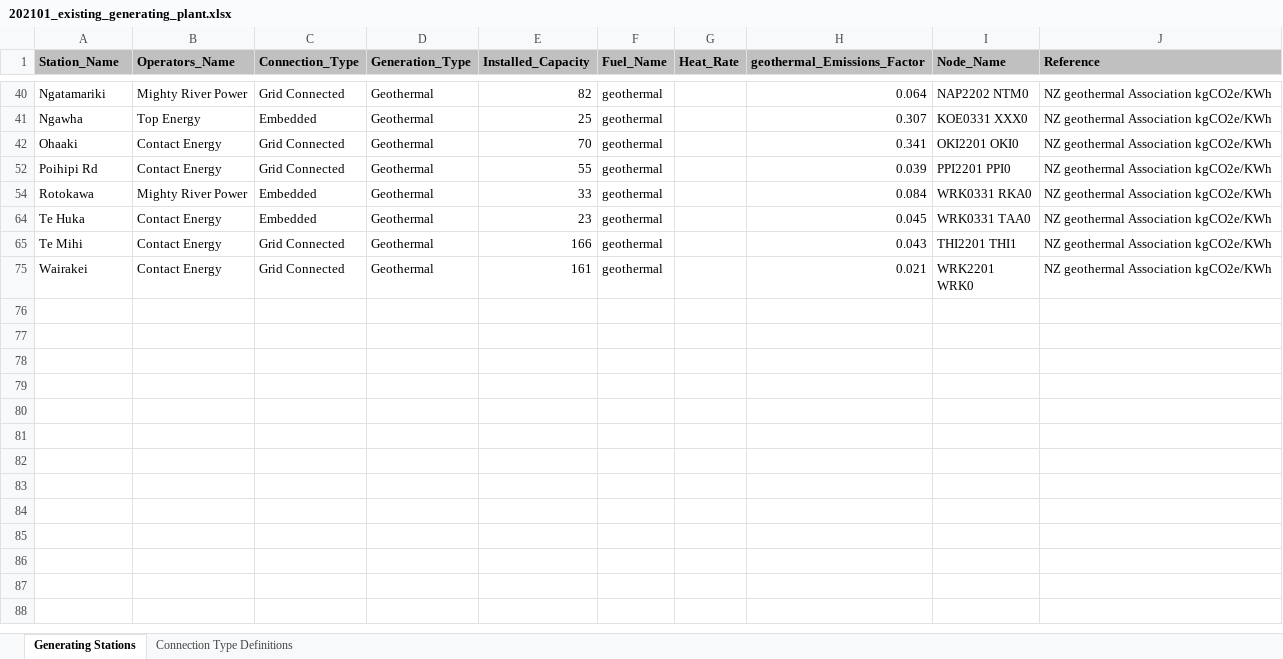
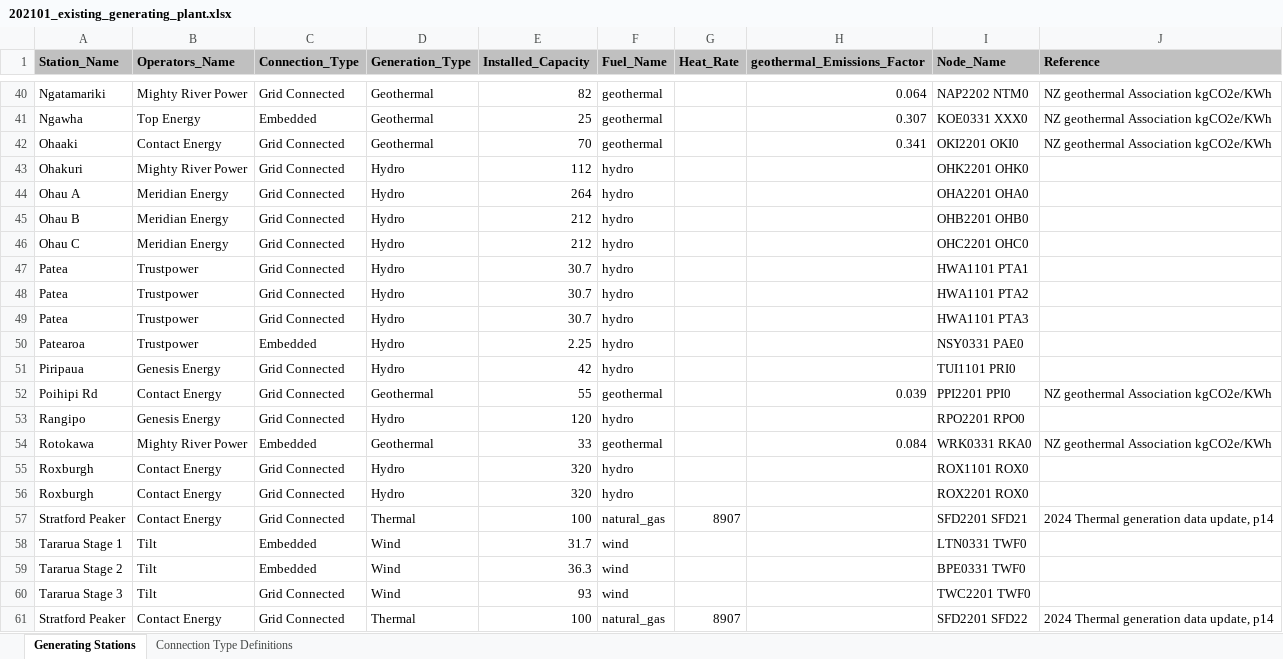
Before and after one commit to steve-dev90/ghgemissions, an Excel workbook: lib/assets/202101_existing_generating_plant.xlsx, sheet Generating Stations, drawn as a sheet; only a part is shown, gaps mark what is left out; the shorter side is filled out with more unchanged rows; values as stored, in another font and other column widths than the file's, no borders; the diff covers the shown part only; the diff names each change by its address in the sheet, - before the commit and + after, or states it on an @@ line.

Commit message:
updated existing generation for THI2 station

```diff
--- a/lib/assets/202101_existing_generating_plant.xlsx (sheet Generating Stations)
+++ b/lib/assets/202101_existing_generating_plant.xlsx (sheet Generating Stations)
@@ row 43 unhidden: Ohakuri | Mighty River Power | Grid Connected | Hydro | 112 | hydro |  |  | OHK2201 OHK0 @@
@@ row 44 unhidden: Ohau A | Meridian Energy | Grid Connected | Hydro | 264 | hydro |  |  | OHA2201 OHA0 @@
@@ row 45 unhidden: Ohau B | Meridian Energy | Grid Connected | Hydro | 212 | hydro |  |  | OHB2201 OHB0 @@
@@ row 46 unhidden: Ohau C | Meridian Energy | Grid Connected | Hydro | 212 | hydro |  |  | OHC2201 OHC0 @@
@@ row 47 unhidden: Patea | Trustpower | Grid Connected | Hydro | 30.7 | hydro |  |  | HWA1101 PTA1 @@
@@ row 48 unhidden: Patea | Trustpower | Grid Connected | Hydro | 30.7 | hydro |  |  | HWA1101 PTA2 @@
@@ row 49 unhidden: Patea | Trustpower | Grid Connected | Hydro | 30.7 | hydro |  |  | HWA1101 PTA3 @@
@@ row 50 unhidden: Patearoa | Trustpower | Embedded | Hydro | 2.25 | hydro |  |  | NSY0331 PAE0 @@
@@ row 51 unhidden: Piripaua | Genesis Energy | Grid Connected | Hydro | 42 | hydro |  |  | TUI1101 PRI0 @@
@@ row 53 unhidden: Rangipo | Genesis Energy | Grid Connected | Hydro | 120 | hydro |  |  | RPO2201 RPO0 @@
@@ row 55 unhidden: Roxburgh | Contact Energy | Grid Connected | Hydro | 320 | hydro |  |  | ROX1101 ROX0 @@
@@ row 56 unhidden: Roxburgh | Contact Energy | Grid Connected | Hydro | 320 | hydro |  |  | ROX2201 ROX0 @@
@@ row 57 unhidden: Stratford Peaker | Contact Energy | Grid Connected | Thermal | 100 | natural_gas | 8907 |  | SFD2201 SFD21 | 2024 Thermal generation data update, p14 @@
@@ row 58 unhidden: Tararua Stage 1 | Tilt | Embedded | Wind | 31.7 | wind |  |  | LTN0331 TWF0 @@
@@ row 59 unhidden: Tararua Stage 2 | Tilt | Embedded | Wind | 36.3 | wind |  |  | BPE0331 TWF0 @@
@@ row 60 unhidden: Tararua Stage 3 | Tilt | Grid Connected | Wind | 93 | wind |  |  | TWC2201 TWF0 @@
@@ row 61 unhidden: Stratford Peaker | Contact Energy | Grid Connected | Thermal | 100 | natural_gas | 8907 |  | SFD2201 SFD22 | 2024 Thermal generation data update, p14 @@
```
Also changed, not shown: 1 added row and 55 hidden or unhidden rows elsewhere in this sheet, 3 other files.
